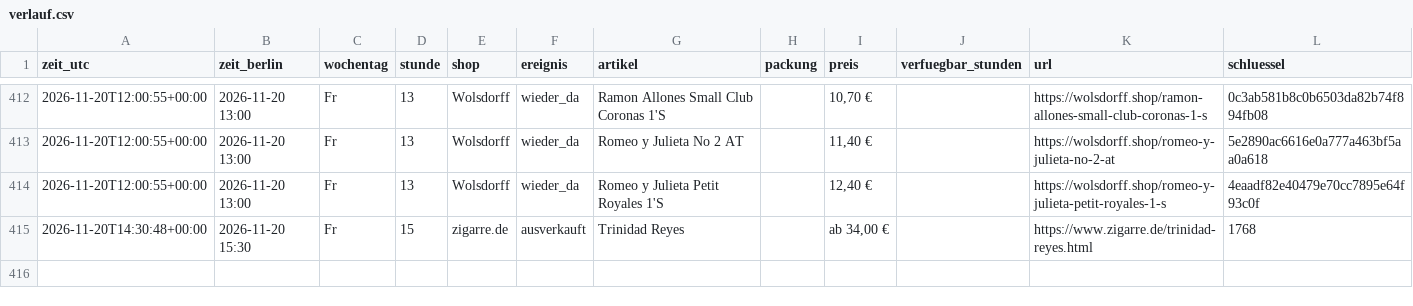
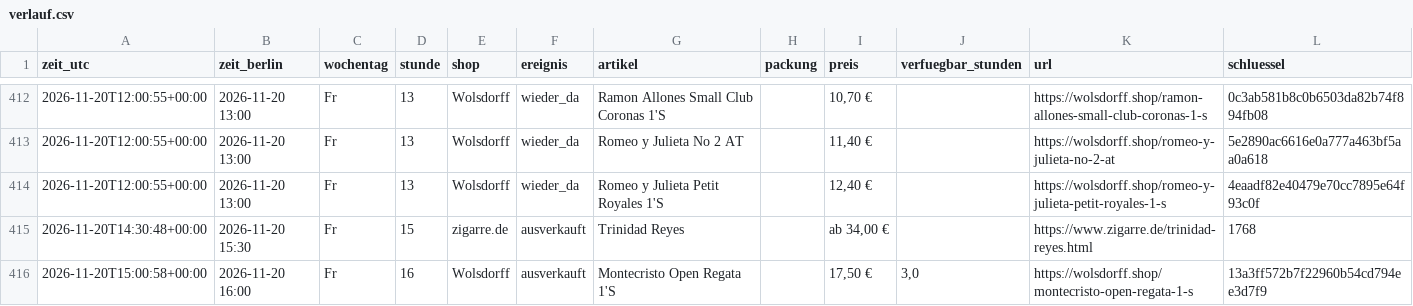
Before and after one commit to linusmw/habanos-waechter, a CSV file: verlauf.csv, drawn as a sheet; only a part is shown, gaps mark what is left out.

```diff
--- a/verlauf.csv
+++ b/verlauf.csv
@@ -415 +415,2 @@ zeit_utc;zeit_berlin;wochentag;stunde;shop;ereignis;artikel;packung;preis;verfue
 2026-11-20T14:30:48+00:00;2026-11-20 15:30;Fr;15;zigarre.de;ausverkauft;Trinidad Reyes;;ab 34,00 €;;https://www.zigarre.de/trinidad-reyes.html;1768
+2026-11-20T15:00:58+00:00;2026-11-20 16:00;Fr;16;Wolsdorff;ausverkauft;Montecristo Open Regata 1'S;;17,50 €;3,0;https://wolsdorff.shop/montecristo-open-regata-1-s;13a3ff572b7f22960b54cd794ee3d7f9
```
Also changed, not shown: 2 other files.
